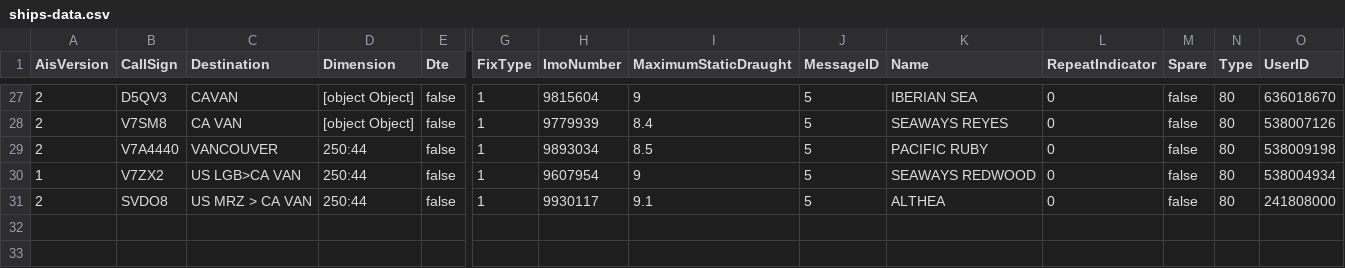
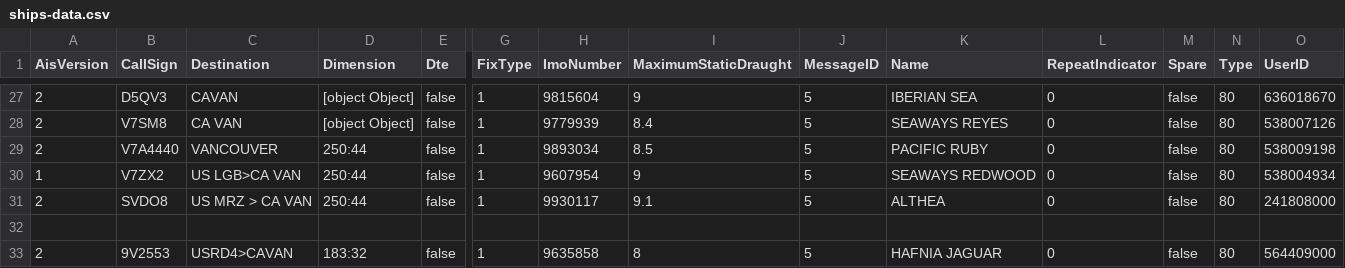
Before and after one commit to vs-postmedia/tanker-tracker, a CSV file: data/ships-data.csv, drawn as a sheet; only a part is shown, gaps mark what is left out; rows hold the shown columns only; the diff names each change by its address in the sheet, - before the commit and + after, or states it on an @@ line.

```diff
--- a/data/ships-data.csv
+++ b/data/ships-data.csv
+row 32: (empty)
+row 33: 2 | 9V2553 | USRD4>CAVAN | 183:32 | false | 1 | 9635858 | 8 | 5 | HAFNIA JAGUAR | 0 | false | 80 | 564409000
```
Also changed, not shown: data/ships-unique.csv, 4 other files.
